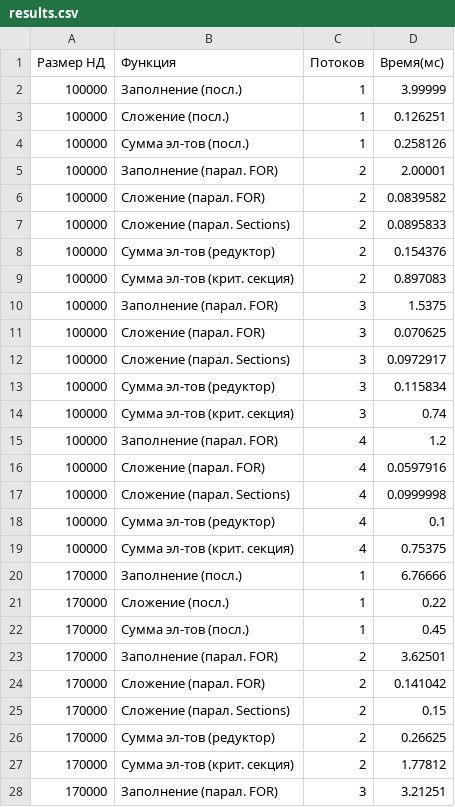
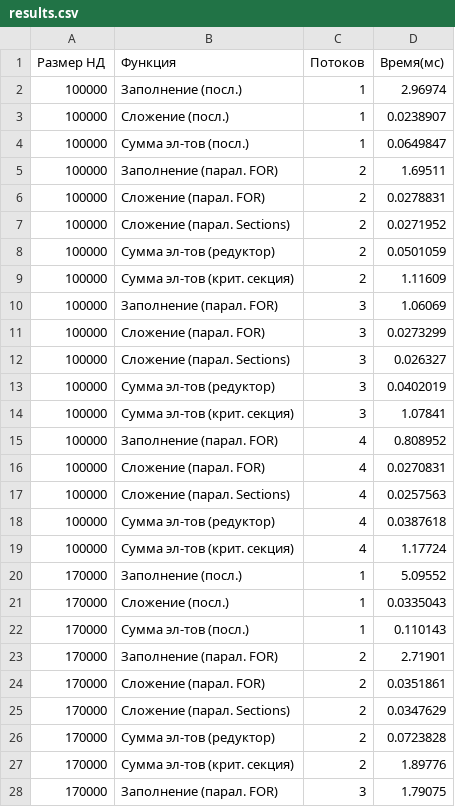
Before and after one commit to GOVNOCODERZ/Codespace, a CSV file: Files/3-rd course/5-th semester/Parallel computing/Laboratory work/Lab #1/Dima/results.csv, drawn as a sheet; only a part is shown; the diff covers the shown part only.

```diff
--- a/Files/3-rd course/5-th semester/Parallel computing/Laboratory work/Lab #1/Dima/results.csv
+++ b/Files/3-rd course/5-th semester/Parallel computing/Laboratory work/Lab #1/Dima/results.csv
@@ -1,28 +1,28 @@
 Размер НД;Функция;Потоков;Время(мс)
-100000;Заполнение (посл.);1;3.99999
-100000;Сложение (посл.);1;0.126251
-100000;Сумма эл-тов (посл.);1;0.258126
-100000;Заполнение (парал. FOR);2;2.00001
-100000;Сложение (парал. FOR);2;0.0839582
-100000;Сложение (парал. Sections);2;0.0895833
-100000;Сумма эл-тов (редуктор);2;0.154376
-100000;Сумма эл-тов (крит. секция);2;0.897083
-100000;Заполнение (парал. FOR);3;1.5375
-100000;Сложение (парал. FOR);3;0.070625
-100000;Сложение (парал. Sections);3;0.0972917
-100000;Сумма эл-тов (редуктор);3;0.115834
-100000;Сумма эл-тов (крит. секция);3;0.74
-100000;Заполнение (парал. FOR);4;1.2
-100000;Сложение (парал. FOR);4;0.0597916
-100000;Сложение (парал. Sections);4;0.0999998
-100000;Сумма эл-тов (редуктор);4;0.1
-100000;Сумма эл-тов (крит. секция);4;0.75375
-170000;Заполнение (посл.);1;6.76666
-170000;Сложение (посл.);1;0.22
-170000;Сумма эл-тов (посл.);1;0.45
-170000;Заполнение (парал. FOR);2;3.62501
-170000;Сложение (парал. FOR);2;0.141042
-170000;Сложение (парал. Sections);2;0.15
-170000;Сумма эл-тов (редуктор);2;0.26625
-170000;Сумма эл-тов (крит. секция);2;1.77812
-170000;Заполнение (парал. FOR);3;3.21251
+100000;Заполнение (посл.);1;2.96974
+100000;Сложение (посл.);1;0.0238907
+100000;Сумма эл-тов (посл.);1;0.0649847
+100000;Заполнение (парал. FOR);2;1.69511
+100000;Сложение (парал. FOR);2;0.0278831
+100000;Сложение (парал. Sections);2;0.0271952
+100000;Сумма эл-тов (редуктор);2;0.0501059
+100000;Сумма эл-тов (крит. секция);2;1.11609
+100000;Заполнение (парал. FOR);3;1.06069
+100000;Сложение (парал. FOR);3;0.0273299
+100000;Сложение (парал. Sections);3;0.026327
+100000;Сумма эл-тов (редуктор);3;0.0402019
+100000;Сумма эл-тов (крит. секция);3;1.07841
+100000;Заполнение (парал. FOR);4;0.808952
+100000;Сложение (парал. FOR);4;0.0270831
+100000;Сложение (парал. Sections);4;0.0257563
+100000;Сумма эл-тов (редуктор);4;0.0387618
+100000;Сумма эл-тов (крит. секция);4;1.17724
+170000;Заполнение (посл.);1;5.09552
+170000;Сложение (посл.);1;0.0335043
+170000;Сумма эл-тов (посл.);1;0.110143
+170000;Заполнение (парал. FOR);2;2.71901
+170000;Сложение (парал. FOR);2;0.0351861
+170000;Сложение (парал. Sections);2;0.0347629
+170000;Сумма эл-тов (редуктор);2;0.0723828
+170000;Сумма эл-тов (крит. секция);2;1.89776
+170000;Заполнение (парал. FOR);3;1.79075
```
Also changed, not shown: 45 edited cells elsewhere in this file, 10 other files.
